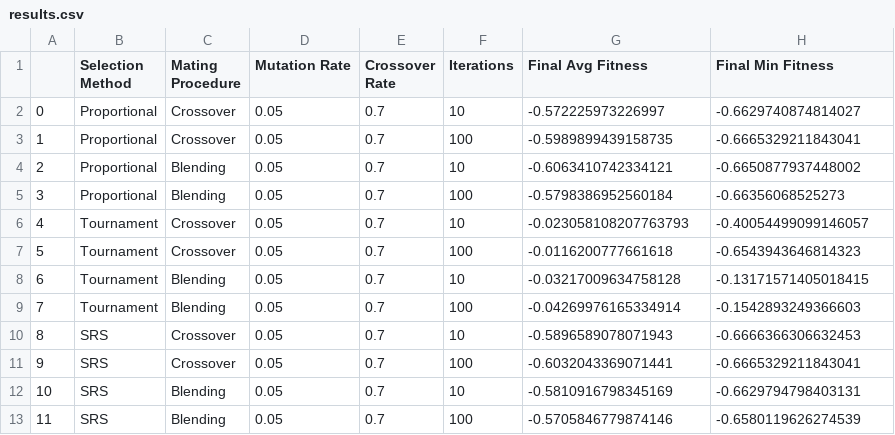
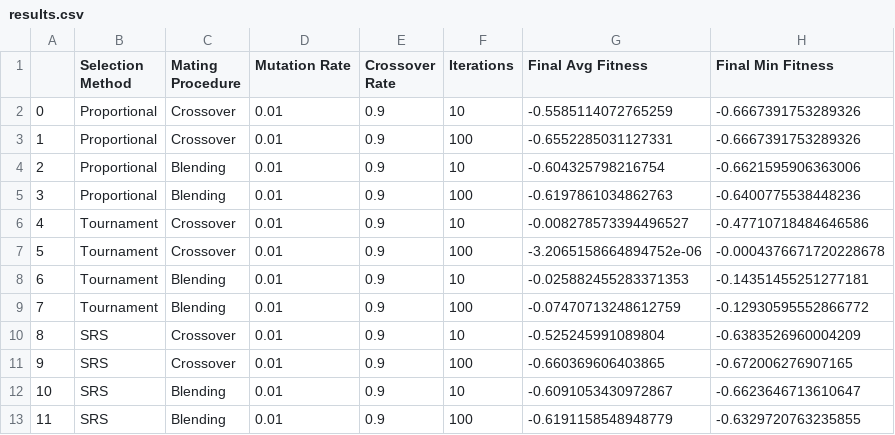
Before and after one commit to PritRaj1/Genetic-vs-Tempering-Optimisation-Comparison, a CSV file: figures/KBF/results.csv, drawn as a sheet.

Commit message:
I think I will use these results in the report

```diff
--- a/figures/KBF/results.csv
+++ b/figures/KBF/results.csv
@@ -1,13 +1,13 @@
 ,Selection Method,Mating Procedure,Mutation Rate,Crossover Rate,Iterations,Final Avg Fitness,Final Min Fitness
-0,Proportional,Crossover,0.05,0.7,10,-0.572225973226997,-0.6629740874814027
-1,Proportional,Crossover,0.05,0.7,100,-0.5989899439158735,-0.6665329211843041
-2,Proportional,Blending,0.05,0.7,10,-0.6063410742334121,-0.6650877937448002
-3,Proportional,Blending,0.05,0.7,100,-0.5798386952560184,-0.66356068525273
-4,Tournament,Crossover,0.05,0.7,10,-0.023058108207763793,-0.40054499099146057
-5,Tournament,Crossover,0.05,0.7,100,-0.0116200777661618,-0.6543943646814323
-6,Tournament,Blending,0.05,0.7,10,-0.03217009634758128,-0.13171571405018415
-7,Tournament,Blending,0.05,0.7,100,-0.04269976165334914,-0.1542893249366603
-8,SRS,Crossover,0.05,0.7,10,-0.5896589078071943,-0.6666366306632453
-9,SRS,Crossover,0.05,0.7,100,-0.6032043369071441,-0.6665329211843041
-10,SRS,Blending,0.05,0.7,10,-0.5810916798345169,-0.6629794798403131
-11,SRS,Blending,0.05,0.7,100,-0.5705846779874146,-0.6580119626274539
+0,Proportional,Crossover,0.01,0.9,10,-0.5585114072765259,-0.6667391753289326
+1,Proportional,Crossover,0.01,0.9,100,-0.6552285031127331,-0.6667391753289326
+2,Proportional,Blending,0.01,0.9,10,-0.604325798216754,-0.6621595906363006
+3,Proportional,Blending,0.01,0.9,100,-0.6197861034862763,-0.6400775538448236
+4,Tournament,Crossover,0.01,0.9,10,-0.008278573394496527,-0.47710718484646586
+5,Tournament,Crossover,0.01,0.9,100,-3.2065158664894752e-06,-0.0004376671720228678
+6,Tournament,Blending,0.01,0.9,10,-0.025882455283371353,-0.14351455251277181
+7,Tournament,Blending,0.01,0.9,100,-0.07470713248612759,-0.12930595552866772
+8,SRS,Crossover,0.01,0.9,10,-0.525245991089804,-0.6383526960004209
+9,SRS,Crossover,0.01,0.9,100,-0.660369606403865,-0.672006276907165
+10,SRS,Blending,0.01,0.9,10,-0.6091053430972867,-0.6623646713610647
+11,SRS,Blending,0.01,0.9,100,-0.6191158548948779,-0.6329720763235855
```
Also changed, not shown: 29 other files.
